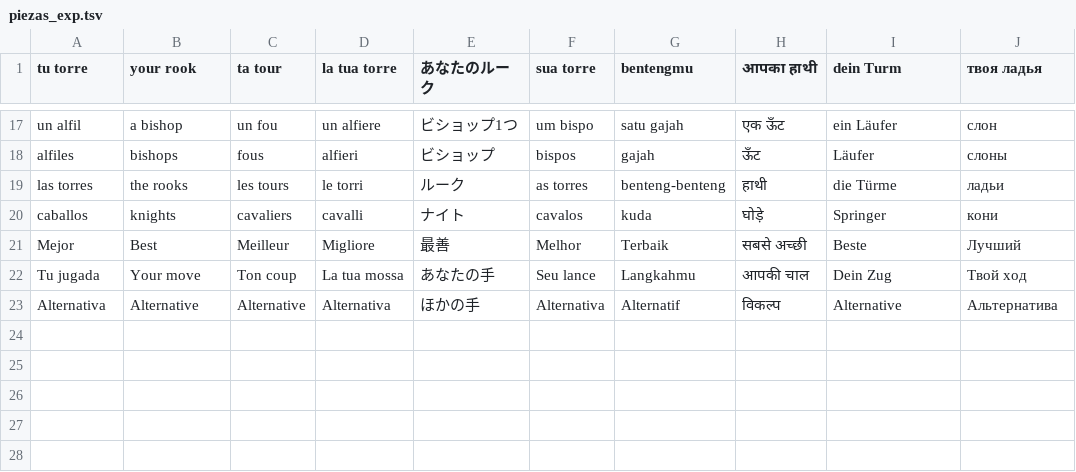
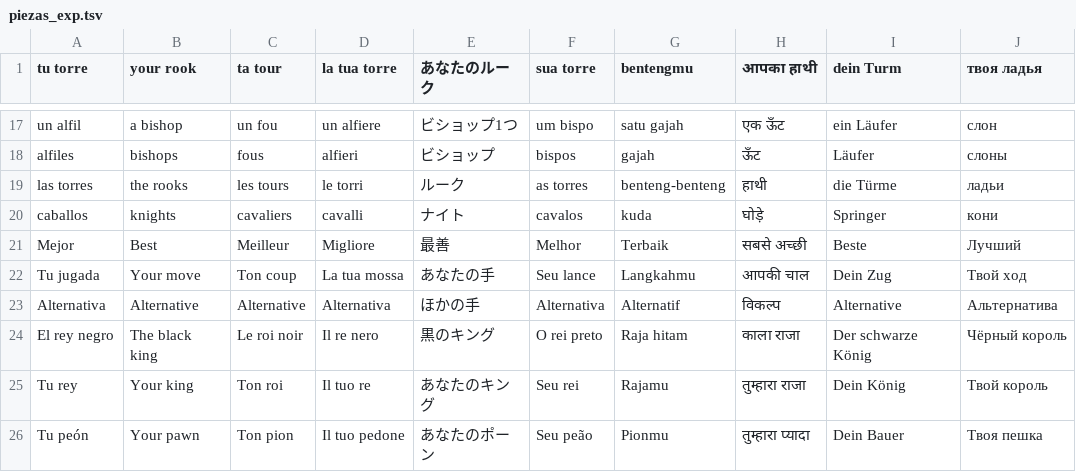
Before and after one commit to pabloprietorecio-afk/Chesssome-, a TSV file: tools/i18n/trad/piezas_exp.tsv, drawn as a sheet; only a part is shown, gaps mark what is left out; the diff names each change by its address in the sheet, - before the commit and + after, or states it on an @@ line.

```diff
--- a/tools/i18n/trad/piezas_exp.tsv
+++ b/tools/i18n/trad/piezas_exp.tsv
+row 24: El rey negro | The black king | Le roi noir | Il re nero | 黒のキング | O rei preto | Raja hitam | काला राजा | Der schwarze König | Чёрный король
+row 25: Tu rey | Your king | Ton roi | Il tuo re | あなたのキング | Seu rei | Rajamu | तुम्हारा राजा | Dein König | Твой король
+row 26: Tu peón | Your pawn | Ton pion | Il tuo pedone | あなたのポーン | Seu peão | Pionmu | तुम्हारा प्यादा | Dein Bauer | Твоя пешка
```
Also changed, not shown: 41 other files.
